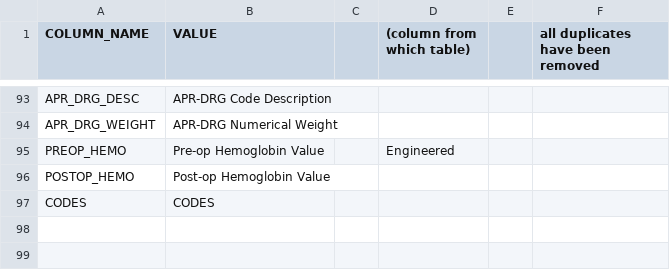
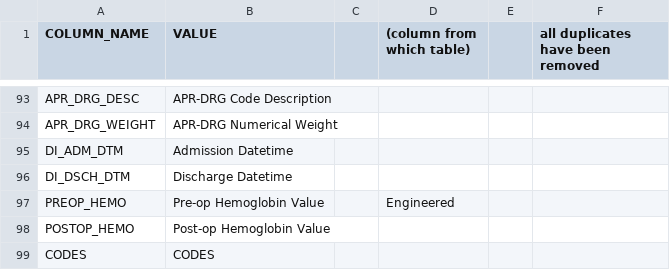
Before and after one commit to visdesignlab/Sanguine, a CSV file: backend/api/data_dictionary.csv, drawn as a sheet; only a part is shown, gaps mark what is left out.

Commit message:
Add admission dtm and discharge dtm to calculate total LOS

```diff
--- a/backend/api/data_dictionary.csv
+++ b/backend/api/data_dictionary.csv
@@ -94,2 +94,4 @@ APR_DRG_DESC,APR-DRG Code Description,,,,
 APR_DRG_WEIGHT,APR-DRG Numerical Weight,,,,
+DI_ADM_DTM,Admission Datetime,,,
+DI_DSCH_DTM,Discharge Datetime,,,
 PREOP_HEMO,Pre-op Hemoglobin Value,,Engineered,,
```
Also changed, not shown: 3 other files.
